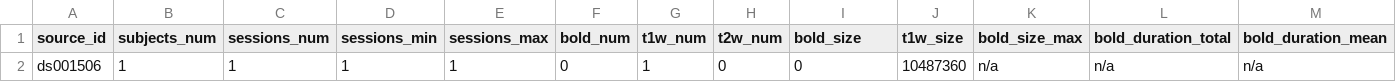
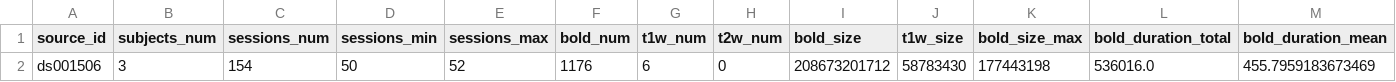
Before and after one commit to OpenNeuroStudies/study-ds001506, a TSV file: sourcedata/sourcedata.tsv, drawn as a sheet; only a part is shown; removed rows and columns are numbered as before the commit, all else as after; rows hold the shown columns only; the diff names each change by its address in the sheet, - before the commit and + after, or states it on an @@ line.

```diff
--- a/sourcedata/sourcedata.tsv
+++ b/sourcedata/sourcedata.tsv
-row 2: ds001506 | 1 | 1 | 1 | 1 | 0 | 1 | 0 | 0 | 10487360 | n/a | n/a | n/a
+row 2: ds001506 | 3 | 154 | 50 | 52 | 1176 | 6 | 0 | 208673201712 | 58783430 | 177443198 | 536016.0 | 455.7959183673469
```
Also changed, not shown: 1 other file.
